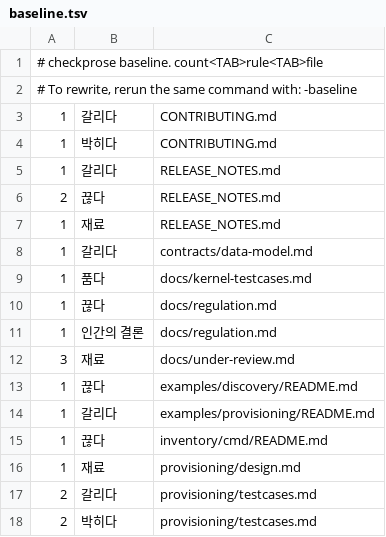
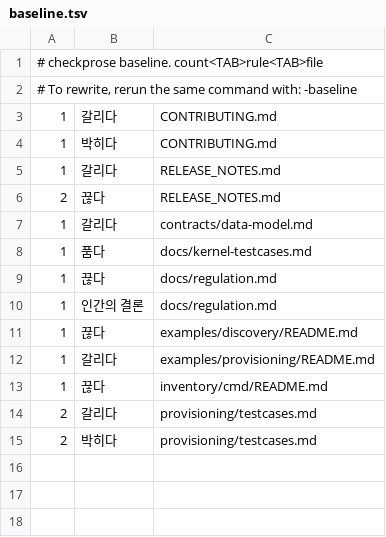
Before and after one commit to randyinthedev-hash/pqcota, a TSV file: tools/checkprose/baseline.tsv, drawn as a sheet; the diff names each change by its address in the sheet, - before the commit and + after, or states it on an @@ line.

```diff
--- a/tools/checkprose/baseline.tsv
+++ b/tools/checkprose/baseline.tsv
-row 7: 1 | 재료 | RELEASE_NOTES.md
-row 12: 3 | 재료 | docs/under-review.md
-row 16: 1 | 재료 | provisioning/design.md
```
Also changed, not shown: 3 other files.
